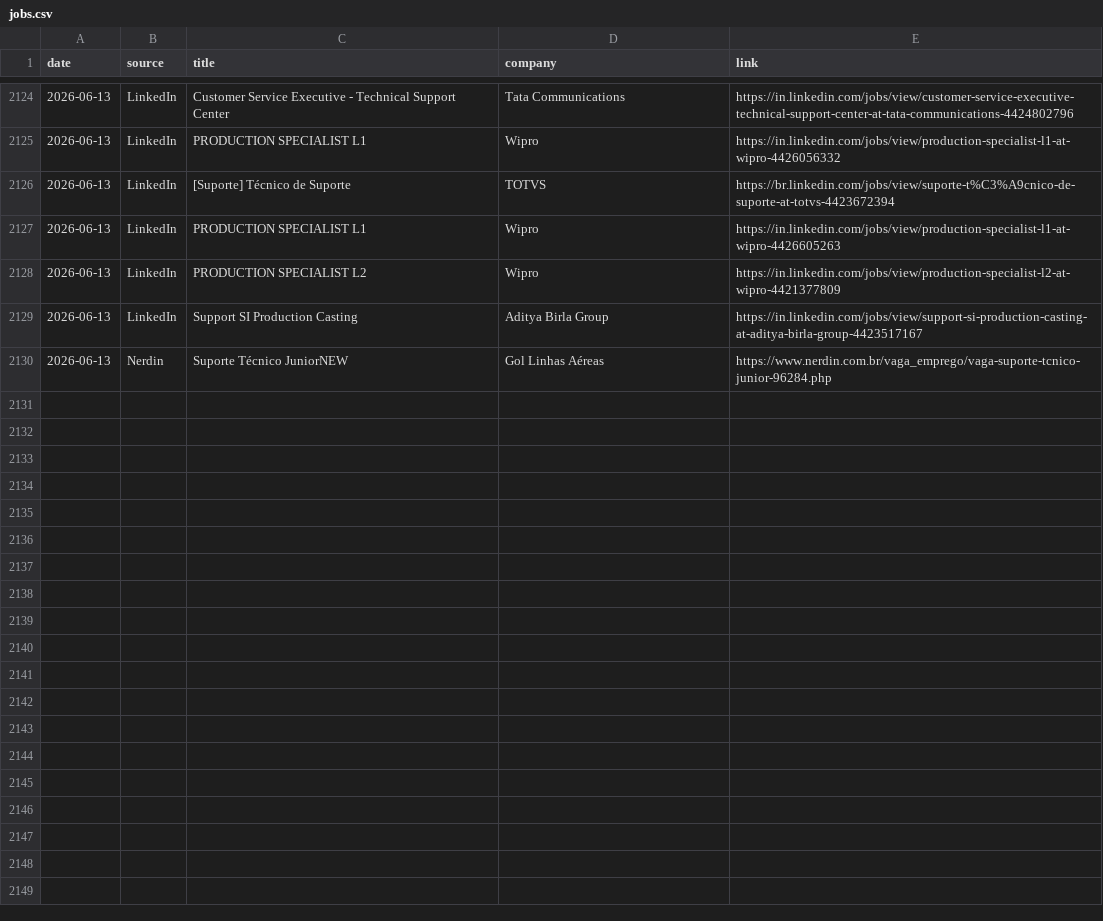
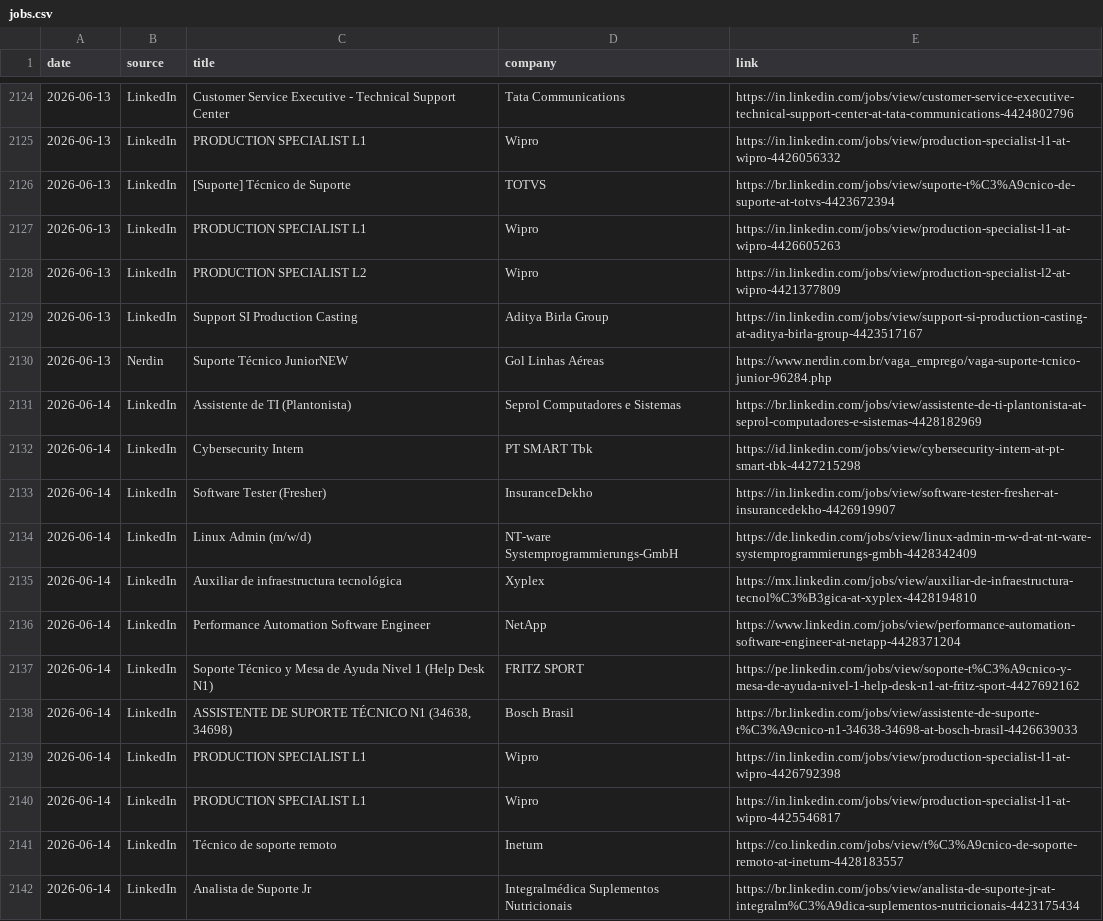
Before and after one commit to thiagofmendonca/smart-job-hunter, a CSV file: jobs.csv, drawn as a sheet; only a part is shown, gaps mark what is left out; the diff names each change by its address in the sheet, - before the commit and + after, or states it on an @@ line.

```diff
--- a/jobs.csv
+++ b/jobs.csv
+row 2131: 2026-06-14 | LinkedIn | Assistente de TI (Plantonista) | Seprol Computadores e Sistemas | https://br.linkedin.com/jobs/view/assistente-de-ti-plantonista-at-seprol-computadores-e-sistemas-4428182969
+row 2132: 2026-06-14 | LinkedIn | Cybersecurity Intern | PT SMART Tbk | https://id.linkedin.com/jobs/view/cybersecurity-intern-at-pt-smart-tbk-4427215298
+row 2133: 2026-06-14 | LinkedIn | Software Tester (Fresher) | InsuranceDekho | https://in.linkedin.com/jobs/view/software-tester-fresher-at-insurancedekho-4426919907
+row 2134: 2026-06-14 | LinkedIn | Linux Admin (m/w/d) | NT-ware Systemprogrammierungs-GmbH | https://de.linkedin.com/jobs/view/linux-admin-m-w-d-at-nt-ware-systemprogrammierungs-gmbh-4428342409
+row 2135: 2026-06-14 | LinkedIn | Auxiliar de infraestructura tecnológica | Xyplex | https://mx.linkedin.com/jobs/view/auxiliar-de-infraestructura-tecnol%C3%B3gica-at-xyplex-4428194810
+row 2136: 2026-06-14 | LinkedIn | Performance Automation Software Engineer | NetApp | https://www.linkedin.com/jobs/view/performance-automation-software-engineer-at-netapp-4428371204
+row 2137: 2026-06-14 | LinkedIn | Soporte Técnico y Mesa de Ayuda Nivel 1 (Help Desk N1) | FRITZ SPORT | https://pe.linkedin.com/jobs/view/soporte-t%C3%A9cnico-y-mesa-de-ayuda-nivel-1-help-desk-n1-at-fritz-sport-4427692162
+row 2138: 2026-06-14 | LinkedIn | ASSISTENTE DE SUPORTE TÉCNICO N1 (34638, 34698) | Bosch Brasil | https://br.linkedin.com/jobs/view/assistente-de-suporte-t%C3%A9cnico-n1-34638-34698-at-bosch-brasil-4426639033
+row 2139: 2026-06-14 | LinkedIn | PRODUCTION SPECIALIST L1 | Wipro | https://in.linkedin.com/jobs/view/production-specialist-l1-at-wipro-4426792398
+row 2140: 2026-06-14 | LinkedIn | PRODUCTION SPECIALIST L1 | Wipro | https://in.linkedin.com/jobs/view/production-specialist-l1-at-wipro-4425546817
+row 2141: 2026-06-14 | LinkedIn | Técnico de soporte remoto | Inetum | https://co.linkedin.com/jobs/view/t%C3%A9cnico-de-soporte-remoto-at-inetum-4428183557
+row 2142: 2026-06-14 | LinkedIn | Analista de Suporte Jr | Integralmédica Suplementos Nutricionais | https://br.linkedin.com/jobs/view/analista-de-suporte-jr-at-integralm%C3%A9dica-suplementos-nutricionais-4423175434
```
